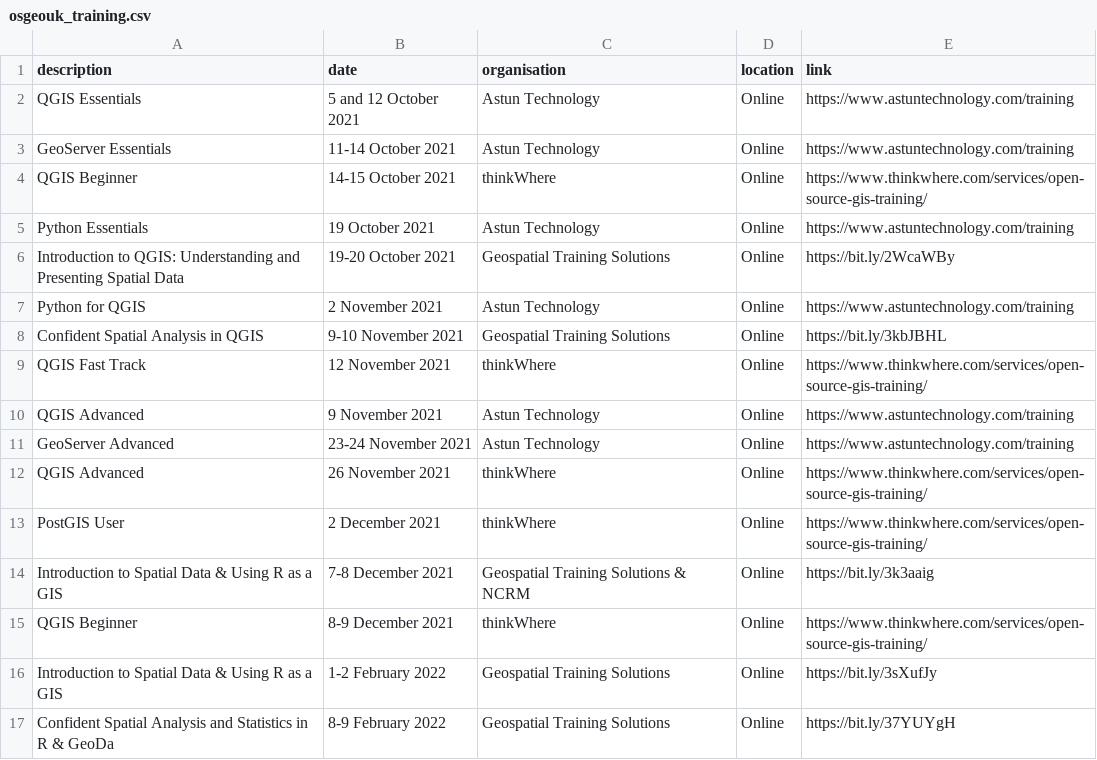
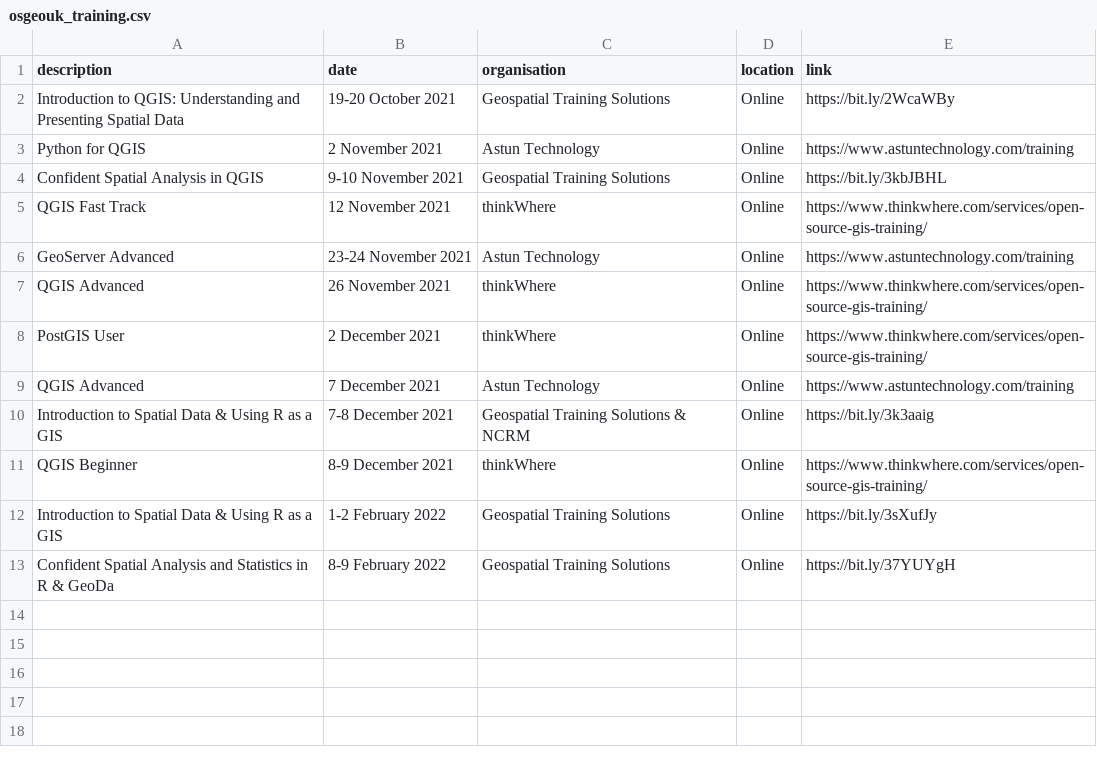
Before and after one commit to rachelesmee/website, a CSV file: _data/osgeouk_training.csv, drawn as a sheet.

Commit message:
getting Astun courses up to date

```diff
--- a/_data/osgeouk_training.csv
+++ b/_data/osgeouk_training.csv
@@ -1,6 +1,2 @@
 description,date,organisation,location,link
-QGIS Essentials,5 and 12 October 2021, Astun Technology, Online, https://www.astuntechnology.com/training
-GeoServer Essentials,11-14 October 2021, Astun Technology, Online, https://www.astuntechnology.com/training
-QGIS Beginner,14-15 October 2021,thinkWhere,Online,https://www.thinkwhere.com/services/open-source-gis-training/
-Python Essentials,19 October 2021, Astun Technology, Online, https://www.astuntechnology.com/training
 Introduction to QGIS: Understanding and Presenting Spatial Data, 19-20 October 2021,Geospatial Training Solutions,Online,https://bit.ly/2WcaWBy
@@ -9,3 +5,2 @@ Confident Spatial Analysis in QGIS, 9-10 November 2021,Geospatial Training Solut
 QGIS Fast Track,12 November 2021,thinkWhere,Online,https://www.thinkwhere.com/services/open-source-gis-training/
-QGIS Advanced,9 November 2021, Astun Technology, Online, https://www.astuntechnology.com/training
 GeoServer Advanced,23-24 November 2021, Astun Technology, Online, https://www.astuntechnology.com/training
@@ -13,2 +8,3 @@ QGIS Advanced,26 November 2021,thinkWhere,Online,https://www.thinkwhere.com/serv
 PostGIS User,2 December 2021,thinkWhere,Online,https://www.thinkwhere.com/services/open-source-gis-training/
+QGIS Advanced,7 December 2021, Astun Technology, Online, https://www.astuntechnology.com/training
 Introduction to Spatial Data & Using R as a GIS, 7-8 December 2021,Geospatial Training Solutions & NCRM,Online,https://bit.ly/3k3aaig
```
